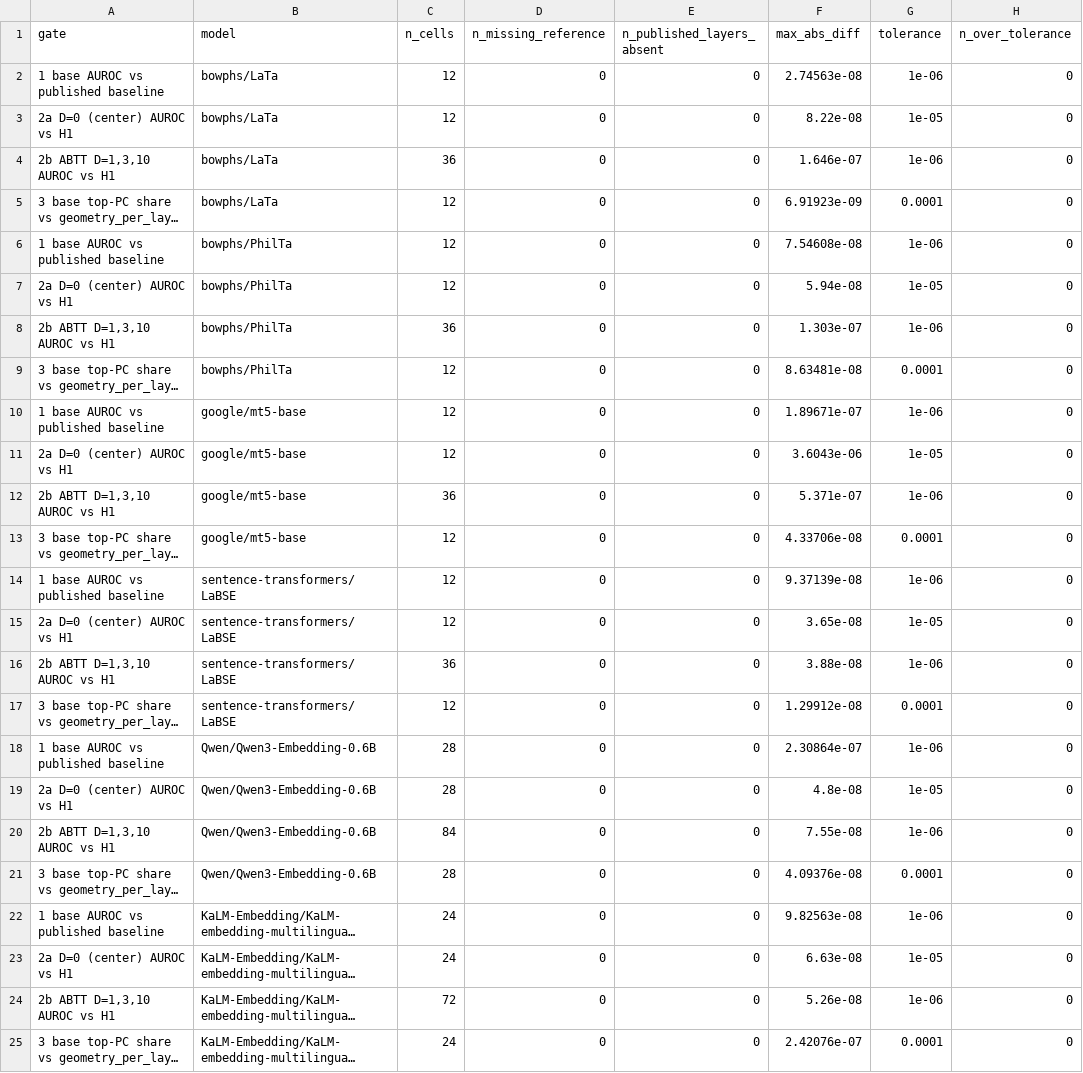
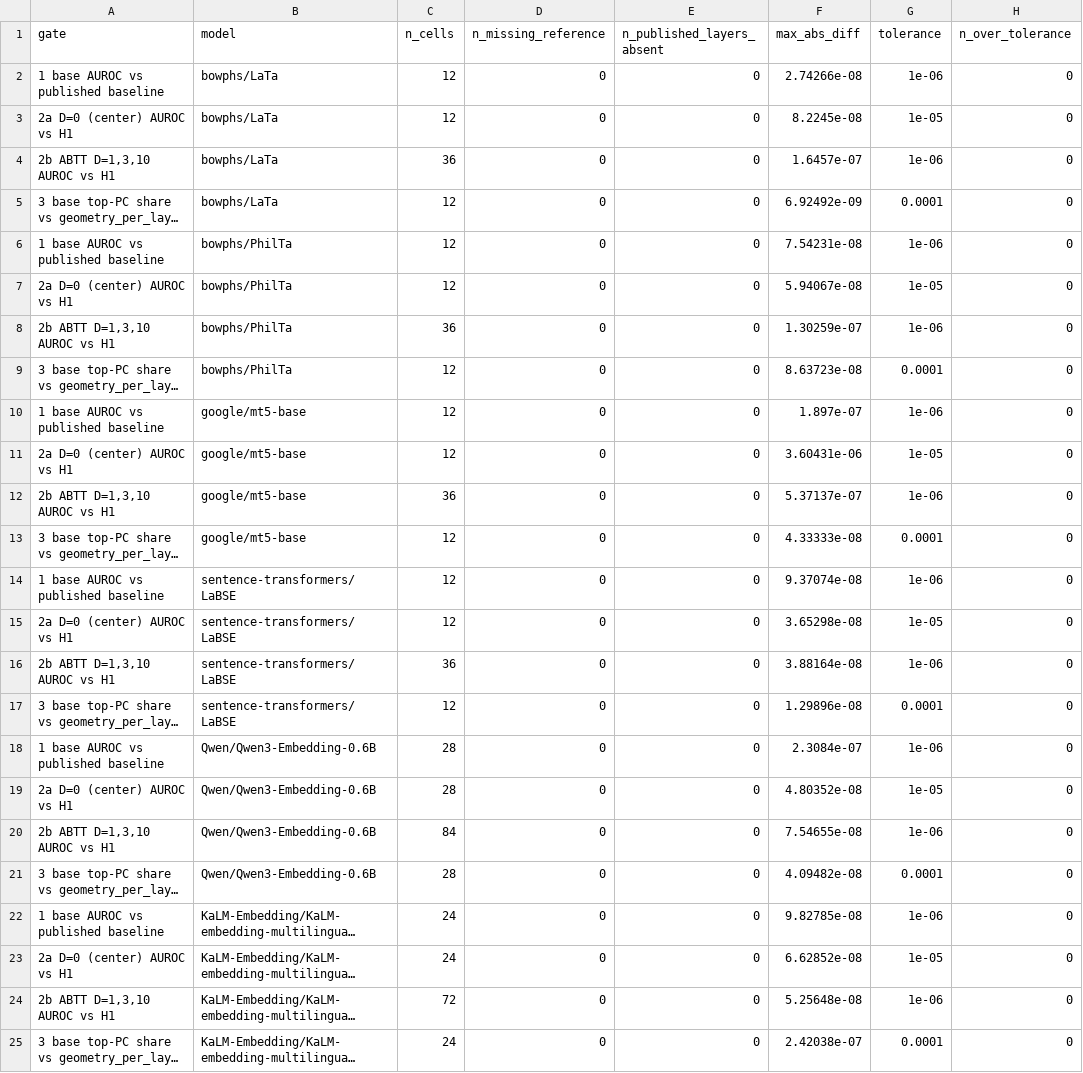
Before and after one commit to ianrowe12/localLatin, a CSV file: runs/active/reframe/e1/e1_gate_check.csv, drawn as a sheet; only a part is shown; long unchanged cells end in …; the diff names each change by its address in the sheet, - before the commit and + after, or states it on an @@ line.

Commit message:
feat: E1 concentration results and gate file from the default run (#246)
Job 22572402 (cpu-interactive, 3 min 35 s, exit 0): all six models, 100
model-layers. Every gate passes at its default tolerance; gate 2a lists
mT5-base layers 5 and 9 as over 1e-6 but within the D=0 tolerance. The
ablation, coordinate and cosine-share CSVs and the table are unchanged.

e1_concentration.csv and facts section 9 (descriptive, post hoc): at the
collapsed T5 layers the top 10 coordinates by variance hold a median 89
percent of the variance and 92 percent of the squared mass of PC1.

```diff
--- a/runs/active/reframe/e1/e1_gate_check.csv
+++ b/runs/active/reframe/e1/e1_gate_check.csv
-F2 (max_abs_diff): 2.74563e-08
+F2 (max_abs_diff): 2.74266e-08
-F3 (max_abs_diff): 8.22e-08
+F3 (max_abs_diff): 8.2245e-08
-F4 (max_abs_diff): 1.646e-07
+F4 (max_abs_diff): 1.6457e-07
-F5 (max_abs_diff): 6.91923e-09
+F5 (max_abs_diff): 6.92492e-09
-F6 (max_abs_diff): 7.54608e-08
+F6 (max_abs_diff): 7.54231e-08
-F7 (max_abs_diff): 5.94e-08
+F7 (max_abs_diff): 5.94067e-08
-F8 (max_abs_diff): 1.303e-07
+F8 (max_abs_diff): 1.30259e-07
-F9 (max_abs_diff): 8.63481e-08
+F9 (max_abs_diff): 8.63723e-08
-F10 (max_abs_diff): 1.89671e-07
+F10 (max_abs_diff): 1.897e-07
-F11 (max_abs_diff): 3.6043e-06
+F11 (max_abs_diff): 3.60431e-06
-F12 (max_abs_diff): 5.371e-07
+F12 (max_abs_diff): 5.37137e-07
-F13 (max_abs_diff): 4.33706e-08
+F13 (max_abs_diff): 4.33333e-08
-F14 (max_abs_diff): 9.37139e-08
+F14 (max_abs_diff): 9.37074e-08
-F15 (max_abs_diff): 3.65e-08
+F15 (max_abs_diff): 3.65298e-08
-F16 (max_abs_diff): 3.88e-08
+F16 (max_abs_diff): 3.88164e-08
-F17 (max_abs_diff): 1.29912e-08
+F17 (max_abs_diff): 1.29896e-08
-F18 (max_abs_diff): 2.30864e-07
+F18 (max_abs_diff): 2.3084e-07
-F19 (max_abs_diff): 4.8e-08
+F19 (max_abs_diff): 4.80352e-08
-F20 (max_abs_diff): 7.55e-08
+F20 (max_abs_diff): 7.54655e-08
-F21 (max_abs_diff): 4.09376e-08
+F21 (max_abs_diff): 4.09482e-08
-F22 (max_abs_diff): 9.82563e-08
+F22 (max_abs_diff): 9.82785e-08
-F23 (max_abs_diff): 6.63e-08
+F23 (max_abs_diff): 6.62852e-08
-F24 (max_abs_diff): 5.26e-08
+F24 (max_abs_diff): 5.25648e-08
-F25 (max_abs_diff): 2.42076e-07
+F25 (max_abs_diff): 2.42038e-07
```
Also changed, not shown: 2 other files.
